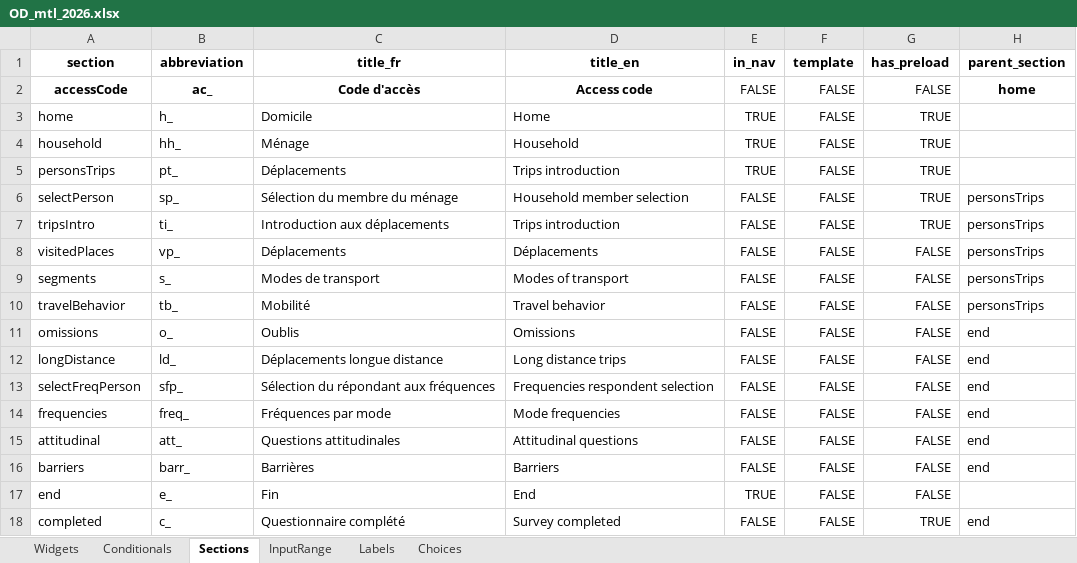
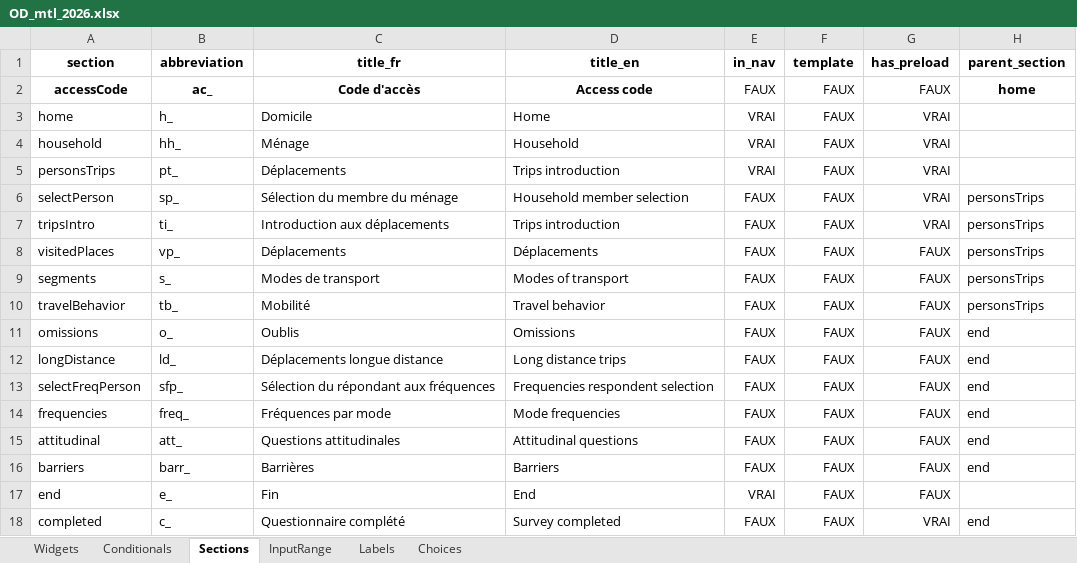
Before and after one commit to chairemobilite/od_mtl, an Excel workbook: survey/references/OD_mtl_2026.xlsx, sheet Sections, drawn as a sheet; values as stored, in another font and other column widths than the file's, no borders; the diff names each change by its address in the sheet, - before the commit and + after, or states it on an @@ line.

```diff
--- a/survey/references/OD_mtl_2026.xlsx (sheet Sections)
+++ b/survey/references/OD_mtl_2026.xlsx (sheet Sections)
-E2 (in_nav): FALSE
+E2 (in_nav): FAUX
-F2:F18 (template): FALSE
+F2:F18 (template): FAUX
-G2 (has_preload): FALSE
+G2 (has_preload): FAUX
-E3:E5 (in_nav): TRUE
+E3:E5 (in_nav): VRAI
-G3:G7 (has_preload): TRUE
+G3:G7 (has_preload): VRAI
-E6:E16 (in_nav): FALSE
+E6:E16 (in_nav): FAUX
-G8:G17 (has_preload): FALSE
+G8:G17 (has_preload): FAUX
-E17 (in_nav): TRUE
+E17 (in_nav): VRAI
-E18 (in_nav): FALSE
+E18 (in_nav): FAUX
-G18 (has_preload): TRUE
+G18 (has_preload): VRAI
```
Also changed, not shown: sheet Widgets, sheet Choices, sheet Labels, formulas that keep their value, 18 other files.
